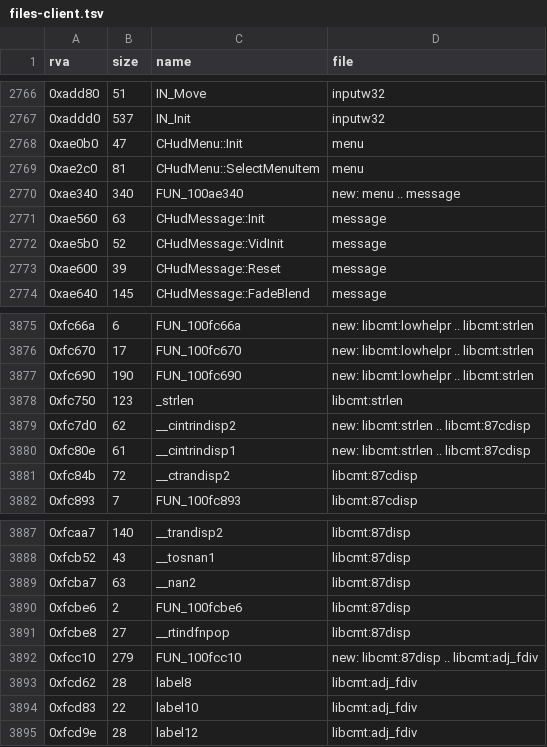
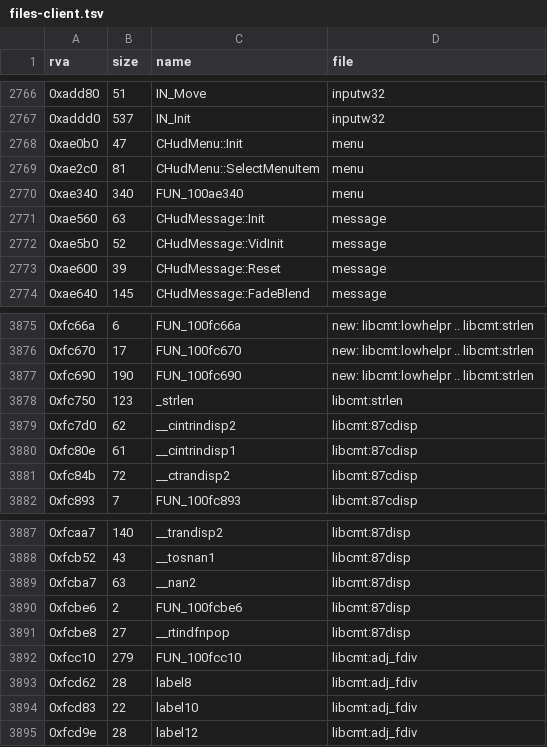
Before and after one commit to goldsrc-net/rocket-crowbar-2, a TSV file: reference/files-client.tsv, drawn as a sheet; only a part is shown, gaps mark what is left out.

```diff
--- a/reference/files-client.tsv
+++ b/reference/files-client.tsv
@@ -2769,3 +2769,3 @@ rva	size	name	file
 0xae2c0	81	CHudMenu::SelectMenuItem	menu
-0xae340	340	FUN_100ae340	new: menu .. message
+0xae340	340	FUN_100ae340	menu
 0xae560	63	CHudMessage::Init	message
@@ -3878,4 +3878,4 @@ rva	size	name	file
 0xfc750	123	_strlen	libcmt:strlen
-0xfc7d0	62	__cintrindisp2	new: libcmt:strlen .. libcmt:87cdisp
-0xfc80e	61	__cintrindisp1	new: libcmt:strlen .. libcmt:87cdisp
+0xfc7d0	62	__cintrindisp2	libcmt:87cdisp
+0xfc80e	61	__cintrindisp1	libcmt:87cdisp
 0xfc84b	72	__ctrandisp2	libcmt:87cdisp
@@ -3891,3 +3891,3 @@ rva	size	name	file
 0xfcbe8	27	__rtindfnpop	libcmt:87disp
-0xfcc10	279	FUN_100fcc10	new: libcmt:87disp .. libcmt:adj_fdiv
+0xfcc10	279	FUN_100fcc10	libcmt:adj_fdiv
 0xfcd62	28	label8	libcmt:adj_fdiv
```
Also changed, not shown: reference/files-rc2.tsv, reference/gaps-rc2.tsv, 11 other files.
